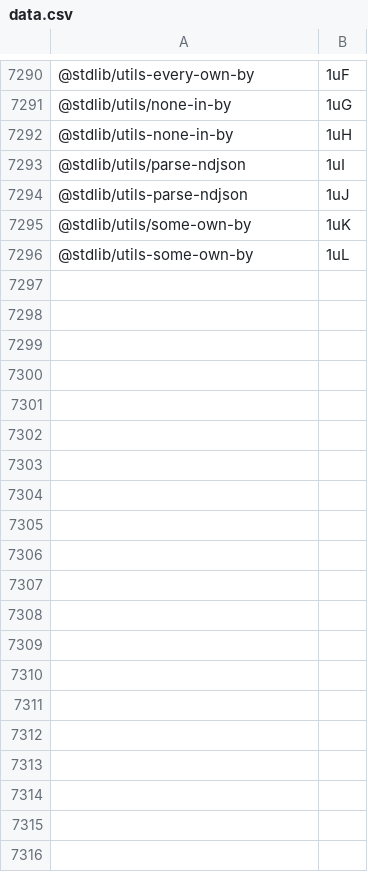
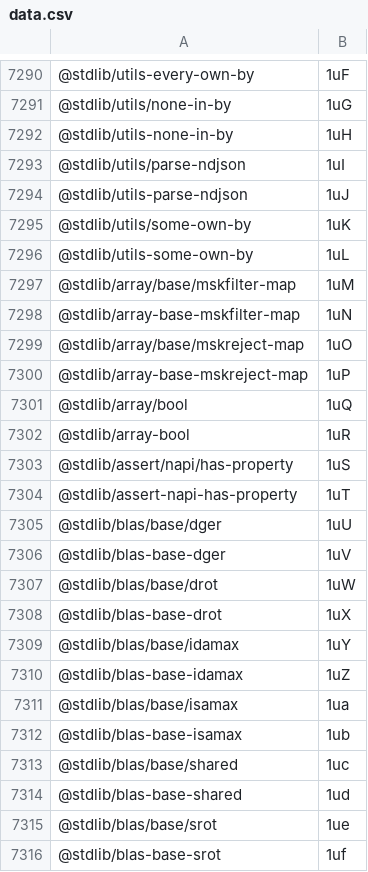
Before and after one commit to stdlib-js/error, a CSV file: tools/pkg2id/data/data.csv, drawn as a sheet; only a part is shown, gaps mark what is left out; the diff covers the shown part only; the diff names each change by its address in the sheet, - before the commit and + after, or states it on an @@ line.

```diff
--- a/tools/pkg2id/data/data.csv
+++ b/tools/pkg2id/data/data.csv
+row 7297: @stdlib/array/base/mskfilter-map | 1uM
+row 7298: @stdlib/array-base-mskfilter-map | 1uN
+row 7299: @stdlib/array/base/mskreject-map | 1uO
+row 7300: @stdlib/array-base-mskreject-map | 1uP
+row 7301: @stdlib/array/bool | 1uQ
+row 7302: @stdlib/array-bool | 1uR
+row 7303: @stdlib/assert/napi/has-property | 1uS
+row 7304: @stdlib/assert-napi-has-property | 1uT
+row 7305: @stdlib/blas/base/dger | 1uU
+row 7306: @stdlib/blas-base-dger | 1uV
+row 7307: @stdlib/blas/base/drot | 1uW
+row 7308: @stdlib/blas-base-drot | 1uX
+row 7309: @stdlib/blas/base/idamax | 1uY
+row 7310: @stdlib/blas-base-idamax | 1uZ
+row 7311: @stdlib/blas/base/isamax | 1ua
+row 7312: @stdlib/blas-base-isamax | 1ub
+row 7313: @stdlib/blas/base/shared | 1uc
+row 7314: @stdlib/blas-base-shared | 1ud
+row 7315: @stdlib/blas/base/srot | 1ue
+row 7316: @stdlib/blas-base-srot | 1uf
```
Also changed, not shown: 50 added rows and 5 edited cells elsewhere in this file, tools/database/data/data.csv, tools/id2pkg/data/data.csv, 3 other files.
